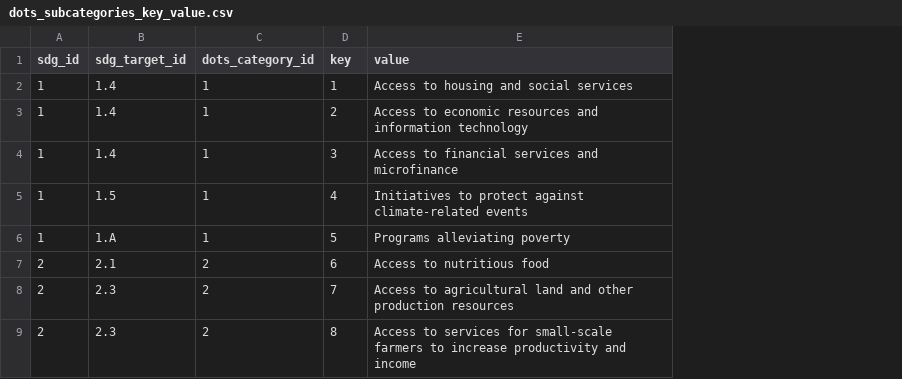
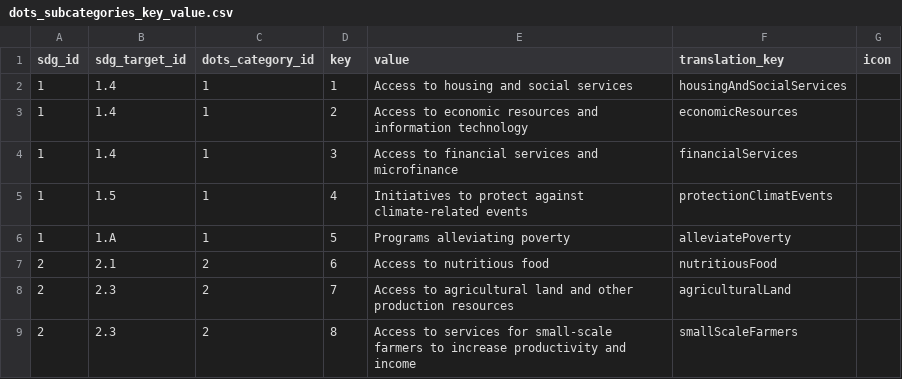
Before and after one commit to WomenPlusPlus/deploy-impact-21-kona-b, a CSV file: backend/csv/keys/dots_subcategories_key_value.csv, drawn as a sheet; only a part is shown; the diff names each change by its address in the sheet, - before the commit and + after, or states it on an @@ line.

```diff
--- a/backend/csv/keys/dots_subcategories_key_value.csv
+++ b/backend/csv/keys/dots_subcategories_key_value.csv
+column F (translation_key), rows 2-9: housingAndSocialServices | economicResources | financialServices | protectionClimatEvents | alleviatePoverty | nutritiousFood | agriculturalLand | smallScaleFarmers
+column G (icon), empty
```
Also changed, not shown: backend/csv/keys/dots_categories_key_value.csv, backend/csv/keys/organisation_key_value.csv, 1 other file.
